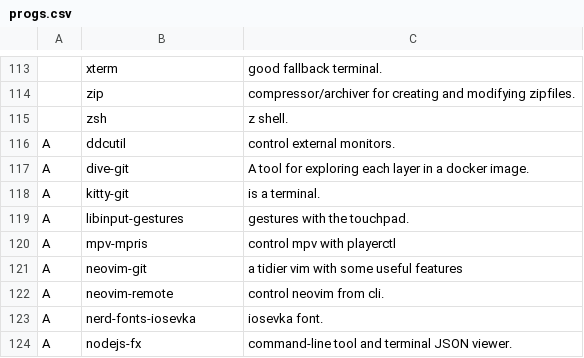
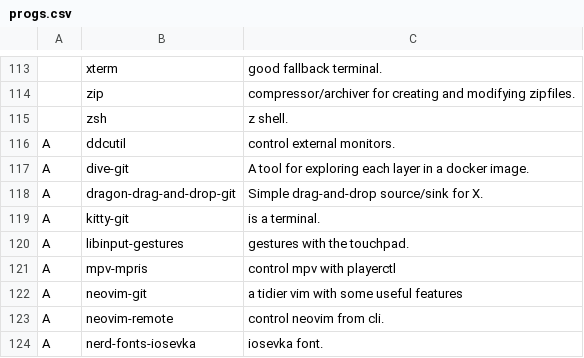
Before and after one commit to davidsierradz/LARBS, a CSV file: progs.csv, drawn as a sheet; only a part is shown, gaps mark what is left out; the shorter side is filled out with more unchanged rows; the diff names each change by its address in the sheet, - before the commit and + after, or states it on an @@ line.

Commit message:
dragon-grag-and-drop

```diff
--- a/progs.csv
+++ b/progs.csv
+row 118: A | dragon-drag-and-drop-git | Simple drag-and-drop source/sink for X.
```
